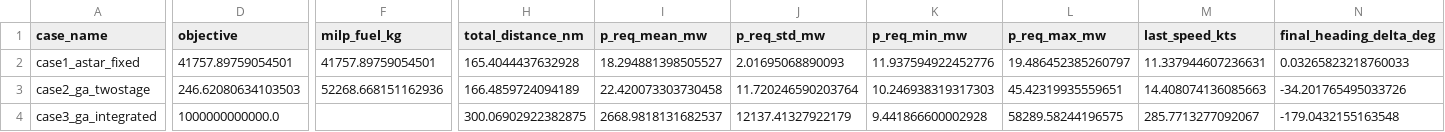
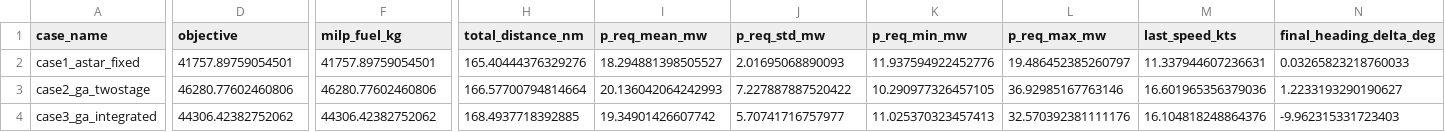
Before and after one commit to jhlee000626/Integreated_Optimization, a CSV file: output/verification/comparison/case_comparison_summary.csv, drawn as a sheet; only a part is shown, gaps mark what is left out; the diff covers the shown part only; the diff names each change by its address in the sheet, - before the commit and + after, or states it on an @@ line.

```diff
--- a/output/verification/comparison/case_comparison_summary.csv
+++ b/output/verification/comparison/case_comparison_summary.csv
-H2 (total_distance_nm): 165.4044437632928
+H2 (total_distance_nm): 165.40444376329276
-D3 (objective): 246.62080634103503
+D3 (objective): 46280.77602460806
-F3 (milp_fuel_kg): 52268.668151162936
+F3 (milp_fuel_kg): 46280.77602460806
-H3 (total_distance_nm): 166.4859724094189
+H3 (total_distance_nm): 166.57700794814664
-I3 (p_req_mean_mw): 22.420073303730458
+I3 (p_req_mean_mw): 20.136042064242993
-J3 (p_req_std_mw): 11.720246590203764
+J3 (p_req_std_mw): 7.227887887520422
-K3 (p_req_min_mw): 10.246938319317303
+K3 (p_req_min_mw): 10.290977326457105
-L3 (p_req_max_mw): 45.42319935559651
+L3 (p_req_max_mw): 36.92985167763146
-M3 (last_speed_kts): 14.408074136085663
+M3 (last_speed_kts): 16.601965356379036
-N3 (final_heading_delta_deg): -34.201765495033726
+N3 (final_heading_delta_deg): 1.2233193290190627
-D4 (objective): 1000000000000.0
+D4 (objective): 44306.42382752062
-F4 (milp_fuel_kg): (empty)
+F4 (milp_fuel_kg): 44306.42382752062
-H4 (total_distance_nm): 300.06902922382875
+H4 (total_distance_nm): 168.4937718392885
-I4 (p_req_mean_mw): 2668.9818131682537
+I4 (p_req_mean_mw): 19.34901426607742
-J4 (p_req_std_mw): 12137.41327922179
+J4 (p_req_std_mw): 5.70741716757977
-K4 (p_req_min_mw): 9.441866600002928
+K4 (p_req_min_mw): 11.025370323457413
-L4 (p_req_max_mw): 58289.58244196575
+L4 (p_req_max_mw): 32.570392381111176
-M4 (last_speed_kts): 285.7713277092067
+M4 (last_speed_kts): 16.104818248864376
-N4 (final_heading_delta_deg): -179.0432155163548
+N4 (final_heading_delta_deg): -9.962315331723403
```
Also changed, not shown: 3 edited cells elsewhere in this file, 14 other files.
